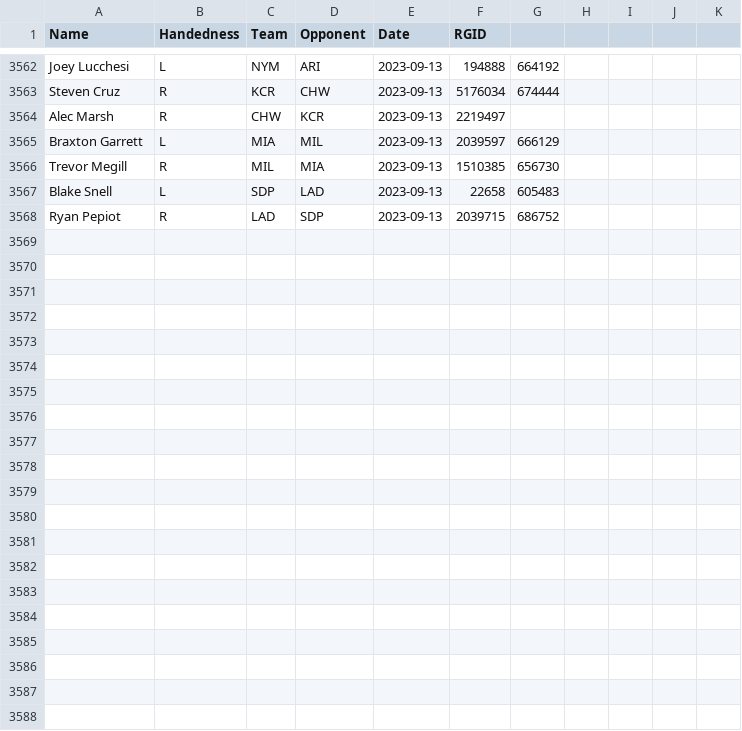
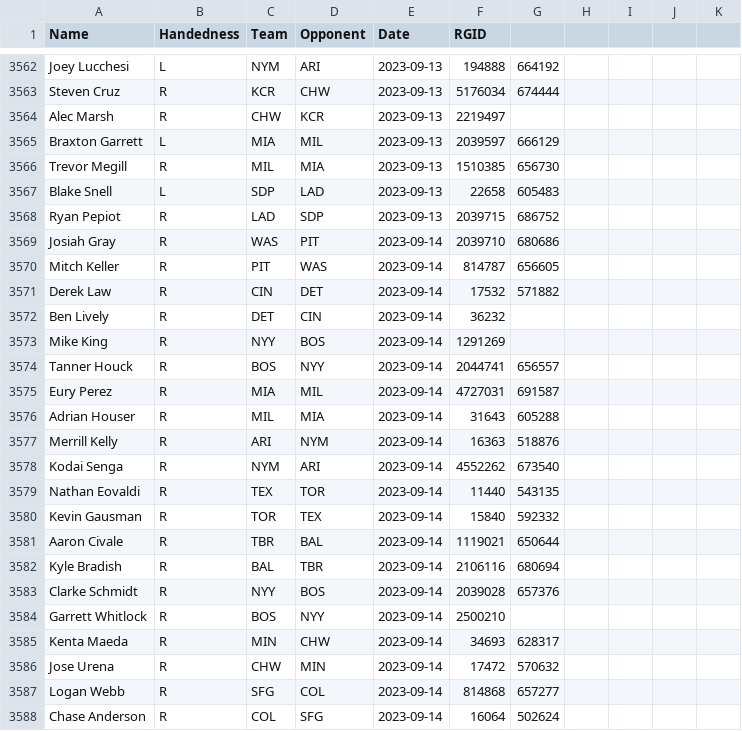
Before and after one commit to amaizehayes/sp-k-prediction-app, a CSV file: output/probable_starter_history.csv, drawn as a sheet; only a part is shown, gaps mark what is left out; the diff names each change by its address in the sheet, - before the commit and + after, or states it on an @@ line.

```diff
--- a/output/probable_starter_history.csv
+++ b/output/probable_starter_history.csv
+row 3569: Josiah Gray | R | WAS | PIT | 2023-09-14 | 2039710 | 680686
+row 3570: Mitch Keller | R | PIT | WAS | 2023-09-14 | 814787 | 656605
+row 3571: Derek Law | R | CIN | DET | 2023-09-14 | 17532 | 571882
+row 3572: Ben Lively | R | DET | CIN | 2023-09-14 | 36232
+row 3573: Mike King | R | NYY | BOS | 2023-09-14 | 1291269
+row 3574: Tanner Houck | R | BOS | NYY | 2023-09-14 | 2044741 | 656557
+row 3575: Eury Perez | R | MIA | MIL | 2023-09-14 | 4727031 | 691587
+row 3576: Adrian Houser | R | MIL | MIA | 2023-09-14 | 31643 | 605288
+row 3577: Merrill Kelly | R | ARI | NYM | 2023-09-14 | 16363 | 518876
+row 3578: Kodai Senga | R | NYM | ARI | 2023-09-14 | 4552262 | 673540
+row 3579: Nathan Eovaldi | R | TEX | TOR | 2023-09-14 | 11440 | 543135
+row 3580: Kevin Gausman | R | TOR | TEX | 2023-09-14 | 15840 | 592332
+row 3581: Aaron Civale | R | TBR | BAL | 2023-09-14 | 1119021 | 650644
+row 3582: Kyle Bradish | R | BAL | TBR | 2023-09-14 | 2106116 | 680694
+row 3583: Clarke Schmidt | R | NYY | BOS | 2023-09-14 | 2039028 | 657376
+row 3584: Garrett Whitlock | R | BOS | NYY | 2023-09-14 | 2500210
+row 3585: Kenta Maeda | R | MIN | CHW | 2023-09-14 | 34693 | 628317
+row 3586: Jose Urena | R | CHW | MIN | 2023-09-14 | 17472 | 570632
+row 3587: Logan Webb | R | SFG | COL | 2023-09-14 | 814868 | 657277
+row 3588: Chase Anderson | R | COL | SFG | 2023-09-14 | 16064 | 502624
```
Also changed, not shown: output/probable_starter_today.csv, output/sp_prop_odds_history.csv, 9 other files.
